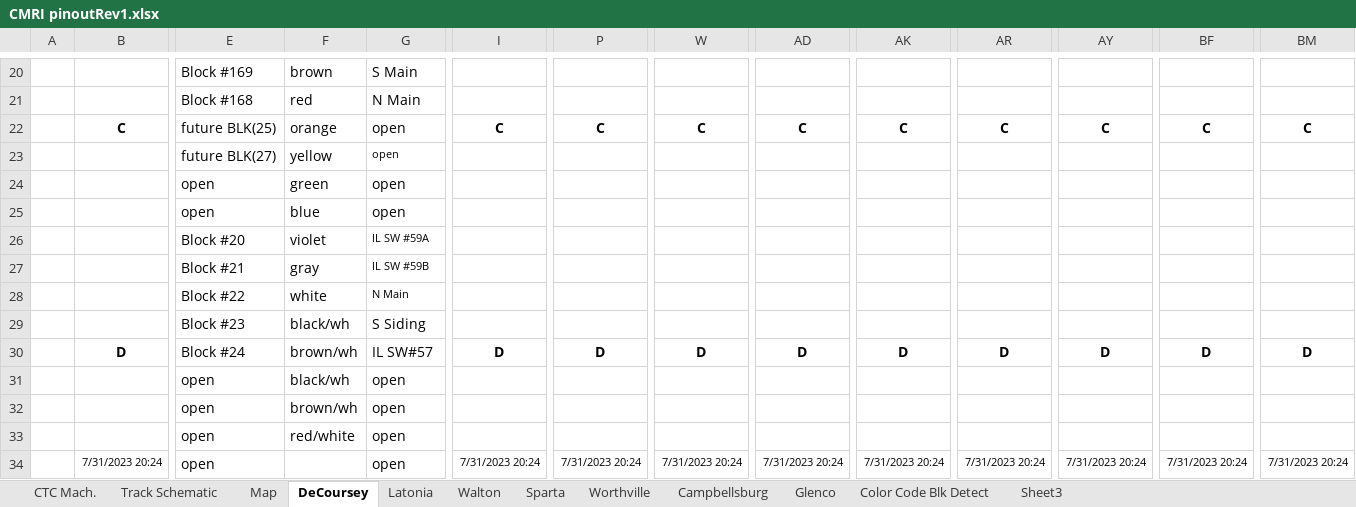
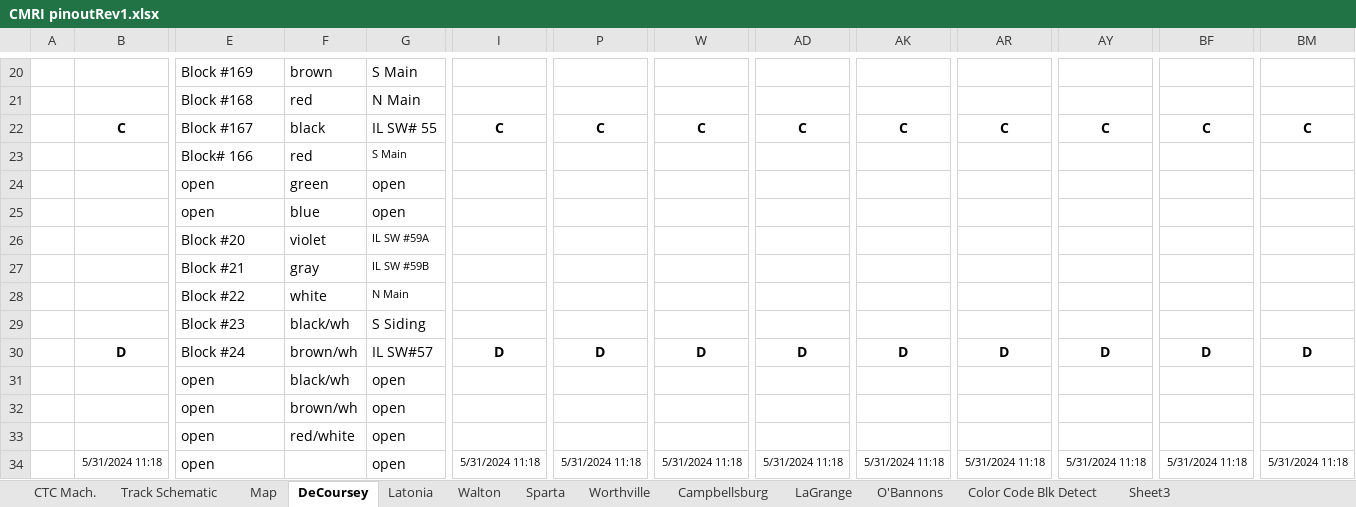
Before and after one commit to JuettM/CMRI, an Excel workbook: CMRI pinoutRev1.xlsx, sheet DeCoursey, drawn as a sheet; only a part is shown, gaps mark what is left out; values as stored, in another font and other column widths than the file's, no borders; charts and pictures not drawn; the diff names each change by its address in the sheet, - before the commit and + after, or states it on an @@ line.

```diff
--- a/CMRI pinoutRev1.xlsx (sheet DeCoursey)
+++ b/CMRI pinoutRev1.xlsx (sheet DeCoursey)
-sheet tab: Glenco
+sheet tab: LaGrange
+sheet tab: O'Bannons
-E22: future BLK(25)
+E22: Block #167
-F22: orange
+F22: black
-G22: open
+G22: IL SW# 55
-E23: future BLK(27)
+E23: Block# 166
-F23: yellow
+F23: red
-G23: open
+G23: S Main
-B34: 7/31/2023 20:24
+B34: 5/31/2024 11:18
-I34: 7/31/2023 20:24
+I34: 5/31/2024 11:18
-P34: 7/31/2023 20:24
+P34: 5/31/2024 11:18
-W34: 7/31/2023 20:24
+W34: 5/31/2024 11:18
-AD34: 7/31/2023 20:24
+AD34: 5/31/2024 11:18
-AK34: 7/31/2023 20:24
+AK34: 5/31/2024 11:18
-AR34: 7/31/2023 20:24
+AR34: 5/31/2024 11:18
-AY34: 7/31/2023 20:24
+AY34: 5/31/2024 11:18
-BF34: 7/31/2023 20:24
+BF34: 5/31/2024 11:18
-BM34: 7/31/2023 20:24
+BM34: 5/31/2024 11:18
```
Also changed, not shown: sheet LaGrange, sheet Walton, sheet Sparta, sheet Latonia, sheet Track Schematic, charts or pictures.
